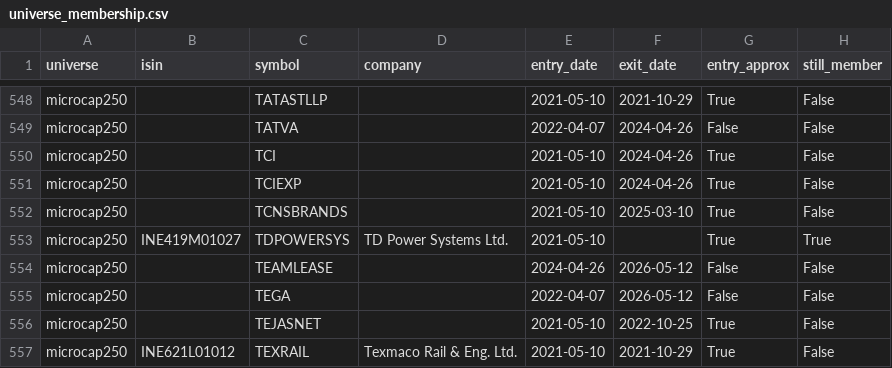
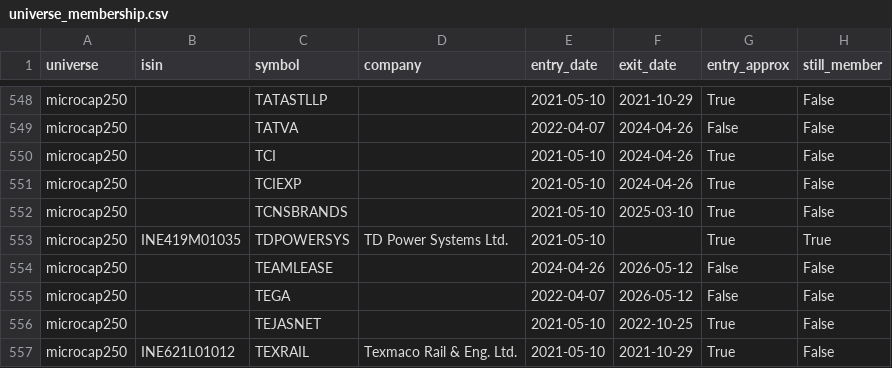
Before and after one commit to Er-Shankar/strategy-dashboard, a CSV file: universe_membership.csv, drawn as a sheet; only a part is shown, gaps mark what is left out.

```diff
--- a/universe_membership.csv
+++ b/universe_membership.csv
@@ -552,3 +552,3 @@ microcap250,,TCIEXP,,2021-05-10,2024-04-26,True,False
 microcap250,,TCNSBRANDS,,2021-05-10,2025-03-10,True,False
-microcap250,INE419M01027,TDPOWERSYS,TD Power Systems Ltd.,2021-05-10,,True,True
+microcap250,INE419M01035,TDPOWERSYS,TD Power Systems Ltd.,2021-05-10,,True,True
 microcap250,,TEAMLEASE,,2024-04-26,2026-05-12,False,False
```
Also changed, not shown: microcap250_current.csv, universe_snapshots/microcap250_2026-08-24.csv.
